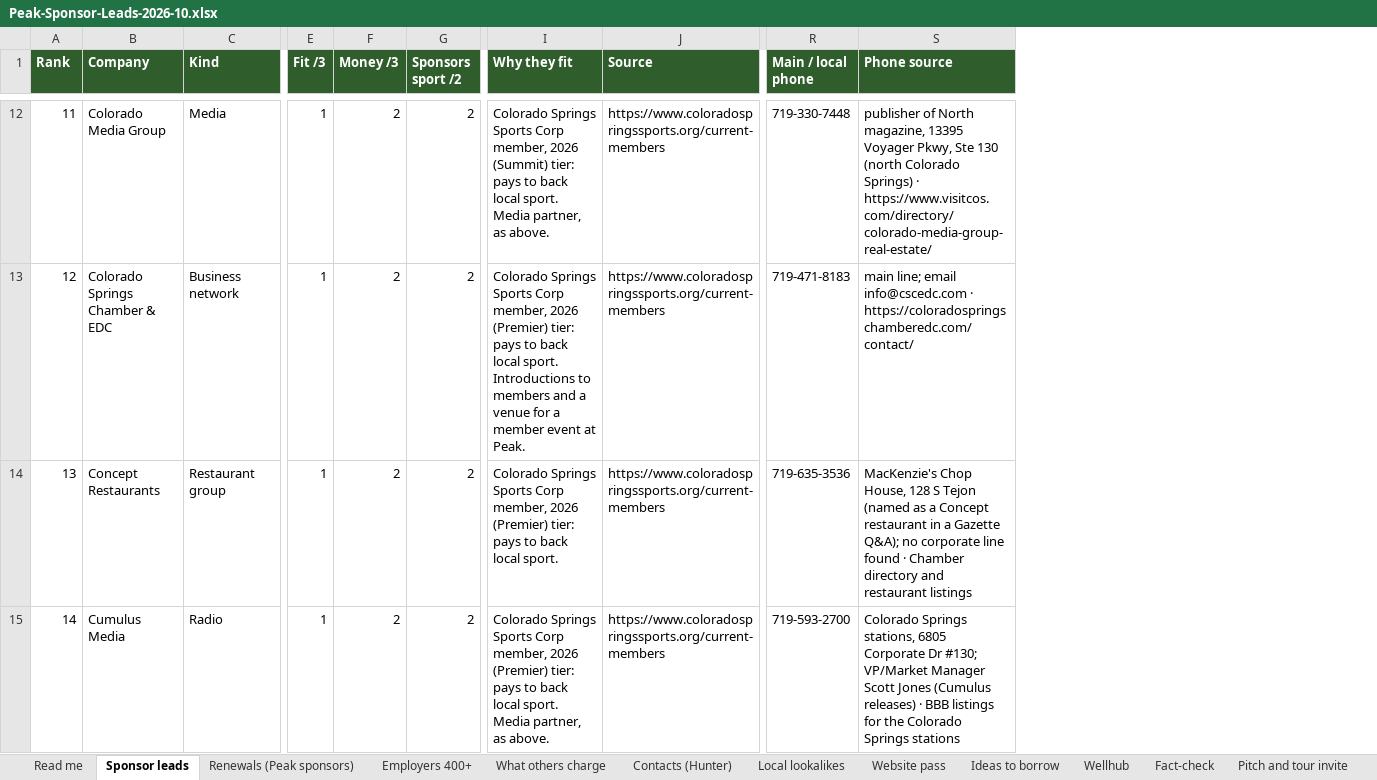
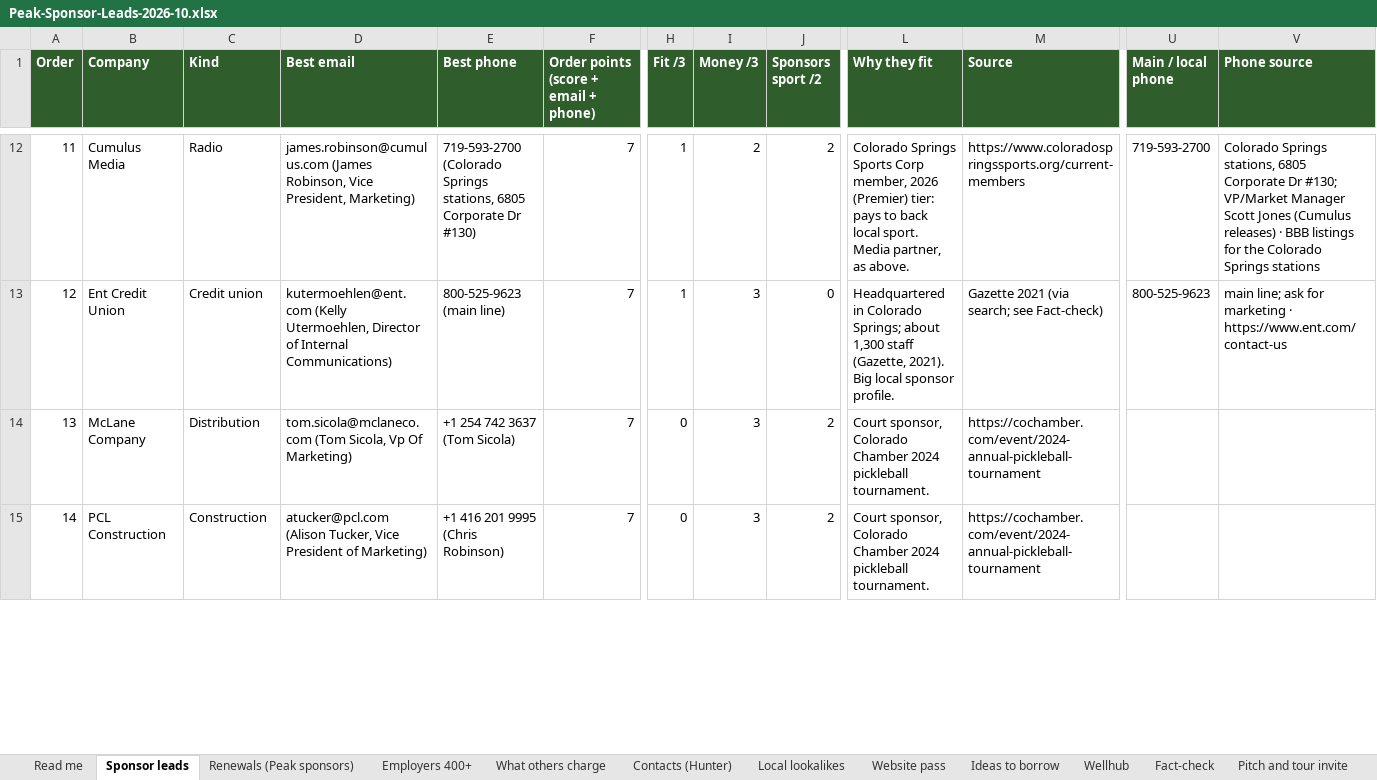
Before and after one commit to traversePlatforms/workspace, an Excel workbook: matthew/peak-pickleball-sponsorship/Peak-Sponsor-Leads-2026-10.xlsx, sheet Sponsor leads, drawn as a sheet; only a part is shown, gaps mark what is left out; values as stored, in another font and other column widths than the file's, no borders; addresses are those after the commit; the diff covers the shown part only; the diff names each change by its address in the sheet, - before the commit and + after, or states it on an @@ line.

```diff
--- a/matthew/peak-pickleball-sponsorship/Peak-Sponsor-Leads-2026-10.xlsx (sheet Sponsor leads)
+++ b/matthew/peak-pickleball-sponsorship/Peak-Sponsor-Leads-2026-10.xlsx (sheet Sponsor leads)
+column D (Best email), rows 12-15: james.robinson@cumulus.com (James Robinson, Vice President, Marketing) | kutermoehlen@ent.com (Kelly Utermoehlen, Director of Internal Communications) | tom.sicola@mclaneco.com (Tom Sicola, Vp Of Marketing) | atucker@pcl.com (Alison Tucker, Vice President of Marketing)
+column E (Best phone), rows 12-15: 719-593-2700 (Colorado Springs stations, 6805 Corporate Dr #130) | 800-525-9623 (main line) | +1 254 742 3637 (Tom Sicola) | +1 416 201 9995 (Chris Robinson)
+column F, row 1: Order points (score + email + phone); rows 12-15: all 7
-A1: Rank
+A1: Order
-B12 (Company): Colorado Media Group
+B12 (Company): Cumulus Media
-C12 (Kind): Media
+C12 (Kind): Radio
-L12 (Why they fit): …member, 2026 (Summit) tier: pays…
+L12 (Why they fit): …member, 2026 (Premier) tier: pays…
-U12 (Main / local phone): 719-330-7448
+U12 (Main / local phone): 719-593-2700
-V12 (Phone source): publisher of North magazine, 13395 Voyager Pkwy, Ste 130 (north Colorado Springs) · https://www.visitcos.com/directory/colorado-media-group-real-estate/
+V12 (Phone source): Colorado Springs stations, 6805 Corporate Dr #130; VP/Market Manager Scott Jones (Cumulus releases) · BBB listings for the Colorado Springs stations
-B13 (Company): Colorado Springs Chamber & EDC
+B13 (Company): Ent Credit Union
-C13 (Kind): Business network
+C13 (Kind): Credit union
-I13:I15 (Money /3): 2
+I13:I15 (Money /3): 3
-J13 (Sponsors sport /2): 2
+J13 (Sponsors sport /2): 0
-L13 (Why they fit): Colorado Springs Sports Corp member, 2026 (Premier) tier: pays to back local sport. Introductions to members and a venue for a member event at Peak.
+L13 (Why they fit): Headquartered in Colorado Springs; about 1,300 staff (Gazette, 2021). Big local sponsor profile.
-M13 (Source): https://www.coloradospringssports.org/current-members
+M13 (Source): Gazette 2021 (via search; see Fact-check)
-U13 (Main / local phone): 719-471-8183
+U13 (Main / local phone): 800-525-9623
-V13 (Phone source): main line; email info@cscedc.com · https://coloradospringschamberedc.com/contact/
+V13 (Phone source): main line; ask for marketing · https://www.ent.com/contact-us
-B14 (Company): Concept Restaurants
+B14 (Company): McLane Company
-C14 (Kind): Restaurant group
+C14 (Kind): Distribution
-H14:H15 (Fit /3): 1
+H14:H15 (Fit /3): 0
-L14 (Why they fit): Colorado Springs Sports Corp member, 2026 (Premier) tier: pays to back local sport.
+L14 (Why they fit): Court sponsor, Colorado Chamber 2024 pickleball tournament.
-M14:M15 (Source): https://www.coloradospringssports.org/current-members
+M14:M15 (Source): https://cochamber.com/event/2024-annual-pickleball-tournament
-U14 (Main / local phone): 719-635-3536
+U14 (Main / local phone): (empty)
-V14 (Phone source): MacKenzie's Chop House, 128 S Tejon (named as a Concept restaurant in a Gazette Q&A); no corporate line found · Chamber directory and restaurant listings
+V14 (Phone source): (empty)
-B15 (Company): Cumulus Media
+B15 (Company): PCL Construction
-C15 (Kind): Radio
+C15 (Kind): Construction
-L15 (Why they fit): Colorado Springs Sports Corp member, 2026 (Premier) tier: pays to back local sport. Media partner, as above.
+L15 (Why they fit): Court sponsor, Colorado Chamber 2024 pickleball tournament.
-U15 (Main / local phone): 719-593-2700
+U15 (Main / local phone): (empty)
-V15 (Phone source): Colorado Springs stations, 6805 Corporate Dr #130; VP/Market Manager Scott Jones (Cumulus releases) · BBB listings for the Colorado Springs stations
+V15 (Phone source): (empty)
```
Also changed, not shown: 176 edited cells elsewhere in this sheet, sheet Contacts (Hunter), 5 other files.
